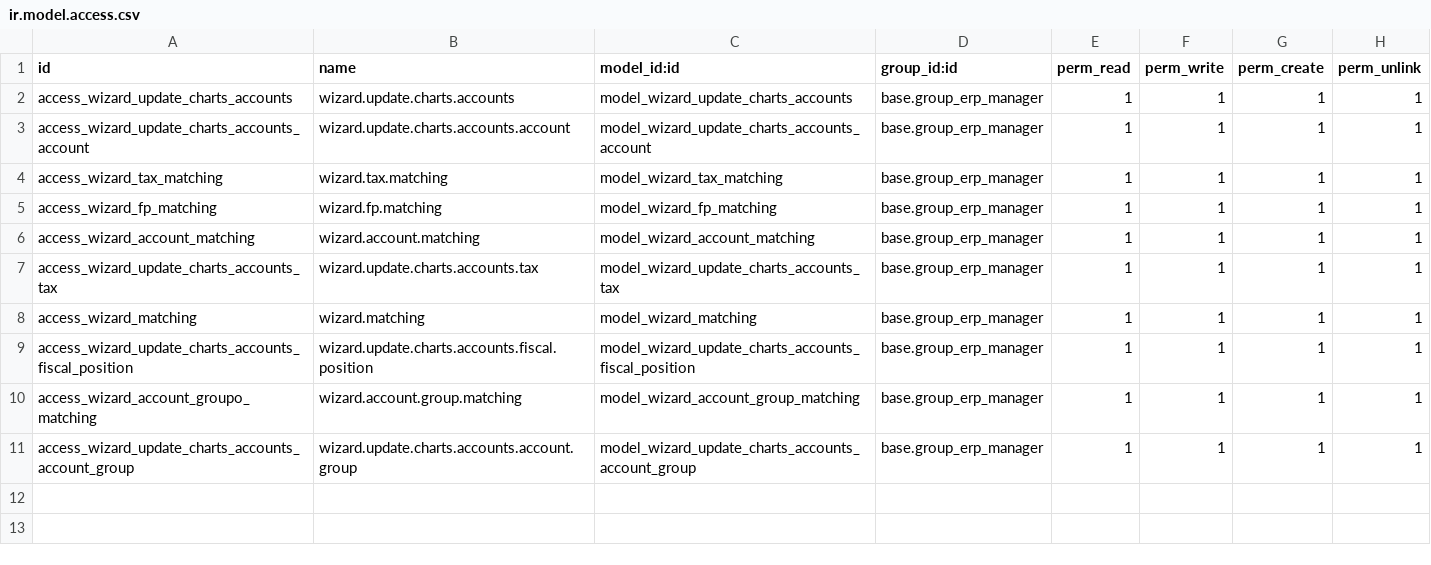
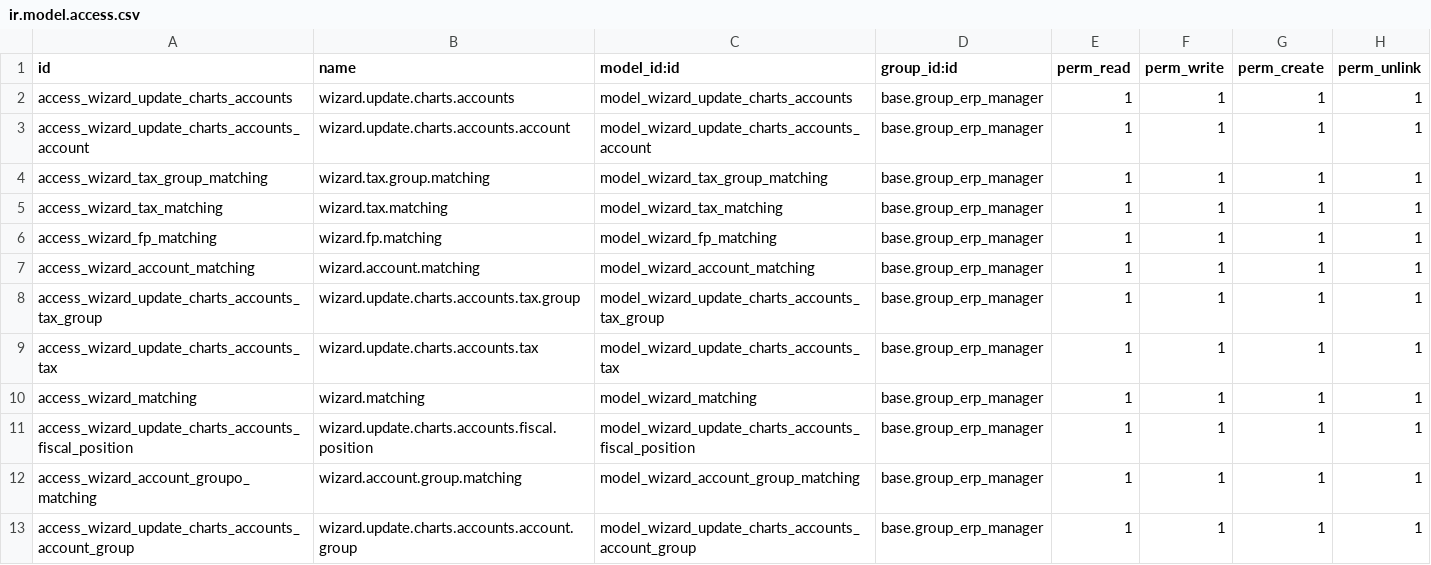
Before and after one commit to cibex/account-financial-tools, a CSV file: account_chart_update/security/ir.model.access.csv, drawn as a sheet; the diff names each change by its address in the sheet, - before the commit and + after, or states it on an @@ line.

Commit message:
[IMP] account_chart_update: Tax group compatibility Related to https://github.com/OCA/account-financial-tools/pull/2123#discussion_r2209443251
It is very important that the order is correct, i.e., you must try to create (for example)
the accounts first, which will then be linked to the tax that will be created, or that error will occur.

Similarly, it is also necessary to take tax groups into account and process them before taxes
to prevent taxes from being created/updated for the wrong group.

```diff
--- a/account_chart_update/security/ir.model.access.csv
+++ b/account_chart_update/security/ir.model.access.csv
+row 4: access_wizard_tax_group_matching | wizard.tax.group.matching | model_wizard_tax_group_matching | base.group_erp_manager | 1 | 1 | 1 | 1
+row 8: access_wizard_update_charts_accounts_tax_group | wizard.update.charts.accounts.tax.group | model_wizard_update_charts_accounts_tax_group | base.group_erp_manager | 1 | 1 | 1 | 1
```
Also changed, not shown: 3 other files.
